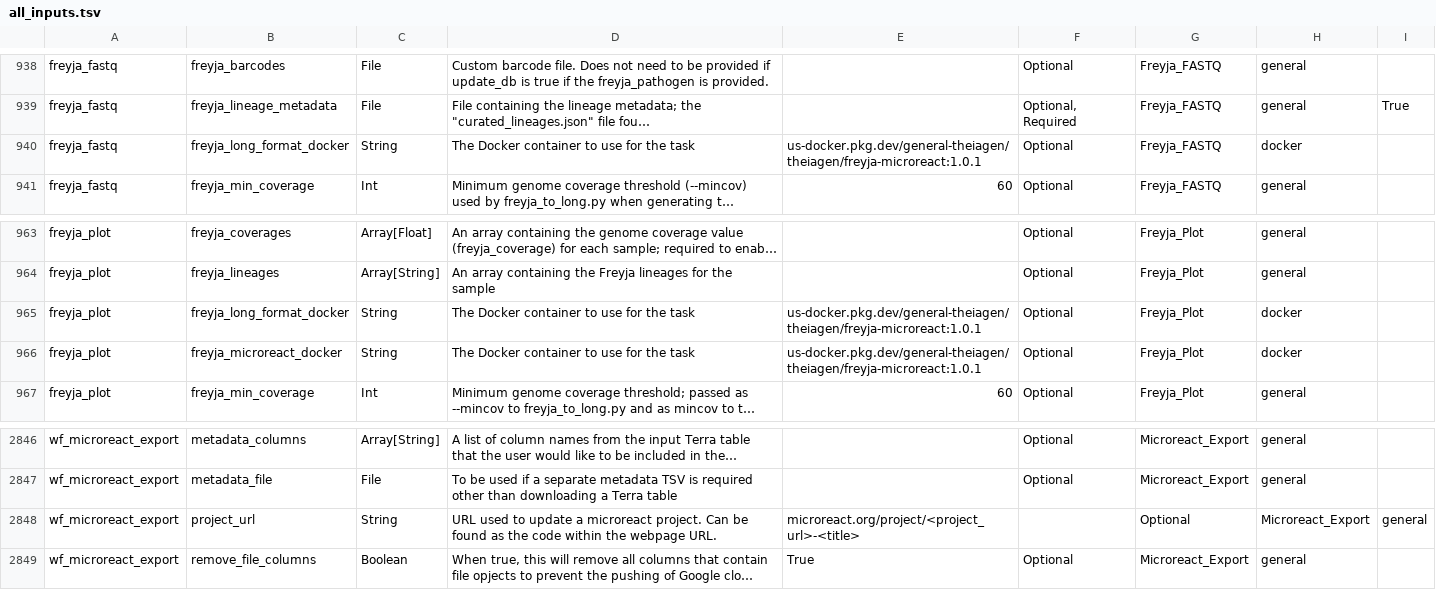
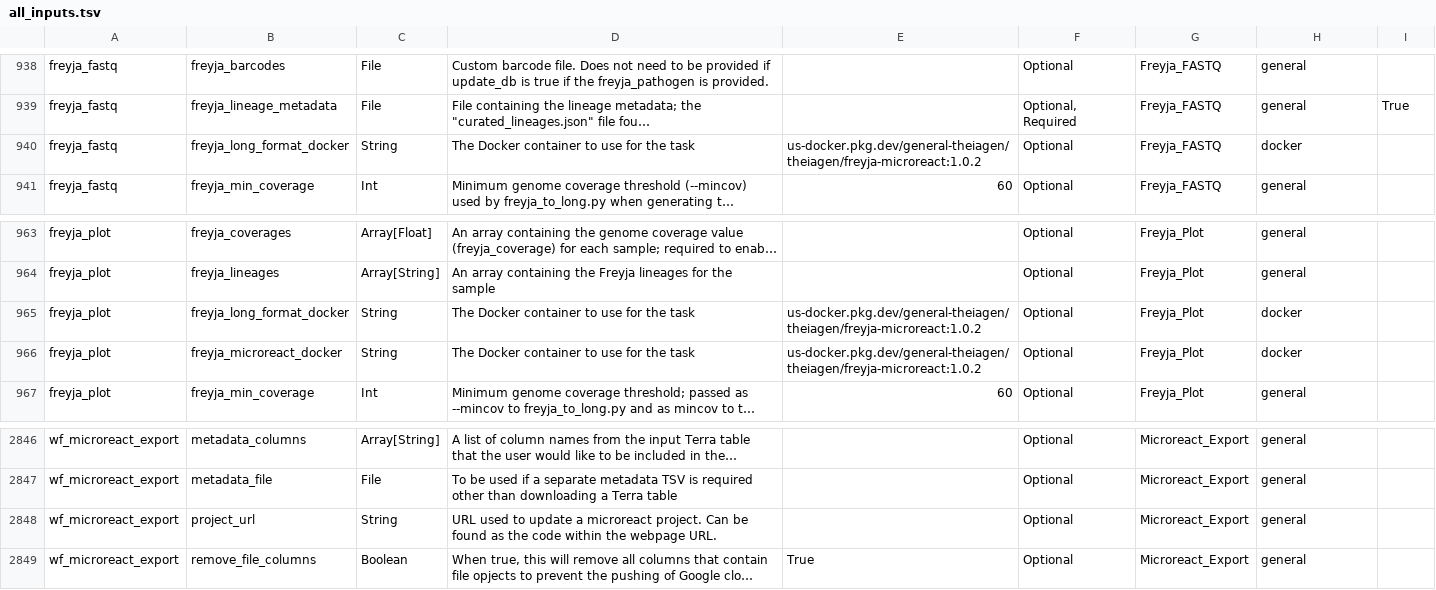
Before and after one commit to theiagen/public_health_bioinformatics, a TSV file: main/assets/tables/all_inputs.tsv, drawn as a sheet; only a part is shown, gaps mark what is left out; long unchanged cells end in …; the diff names each change by its address in the sheet, - before the commit and + after, or states it on an @@ line.

Commit message:
Deployed e5da66ce to main with Zensical 0.0.42 and mike 2.2.0+zensical-0.1.0

```diff
--- a/main/assets/tables/all_inputs.tsv
+++ b/main/assets/tables/all_inputs.tsv
-E940: us-docker.pkg.dev/general-theiagen/theiagen/freyja-microreact:1.0.1
+E940: us-docker.pkg.dev/general-theiagen/theiagen/freyja-microreact:1.0.2
-E965:E966: us-docker.pkg.dev/general-theiagen/theiagen/freyja-microreact:1.0.1
+E965:E966: us-docker.pkg.dev/general-theiagen/theiagen/freyja-microreact:1.0.2
-E2848: microreact.org/project/<project_url>-<title>
+E2848: (empty)
-F2848: (empty)
+F2848: Optional
-G2848: Optional
+G2848: Microreact_Export
-H2848: Microreact_Export
+H2848: general
-I2848: general
+I2848: (empty)
```
Also changed, not shown: 4 other files.
